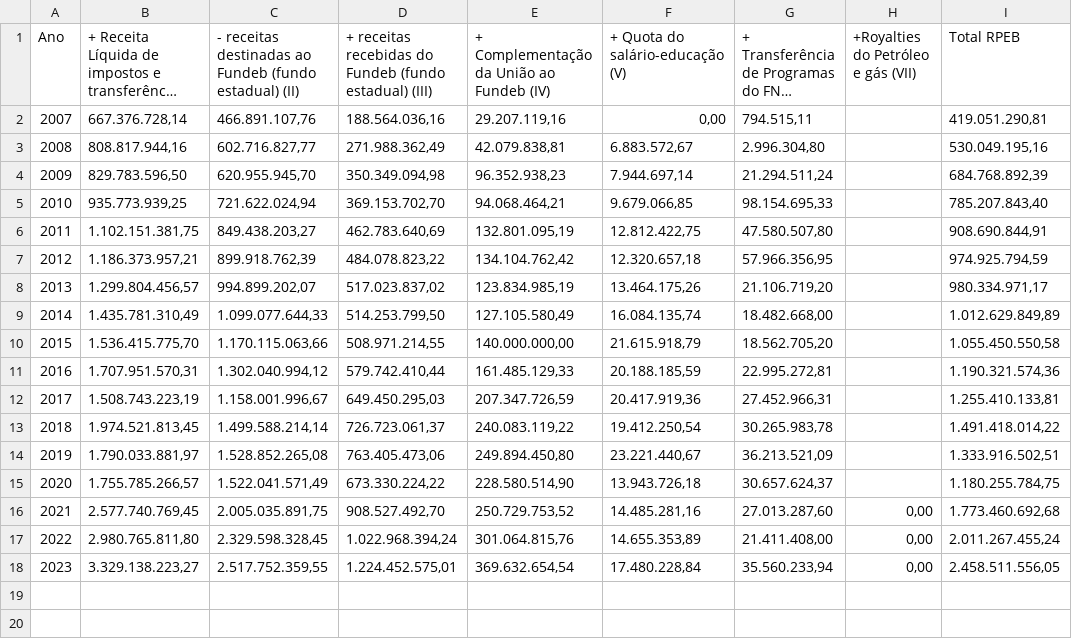
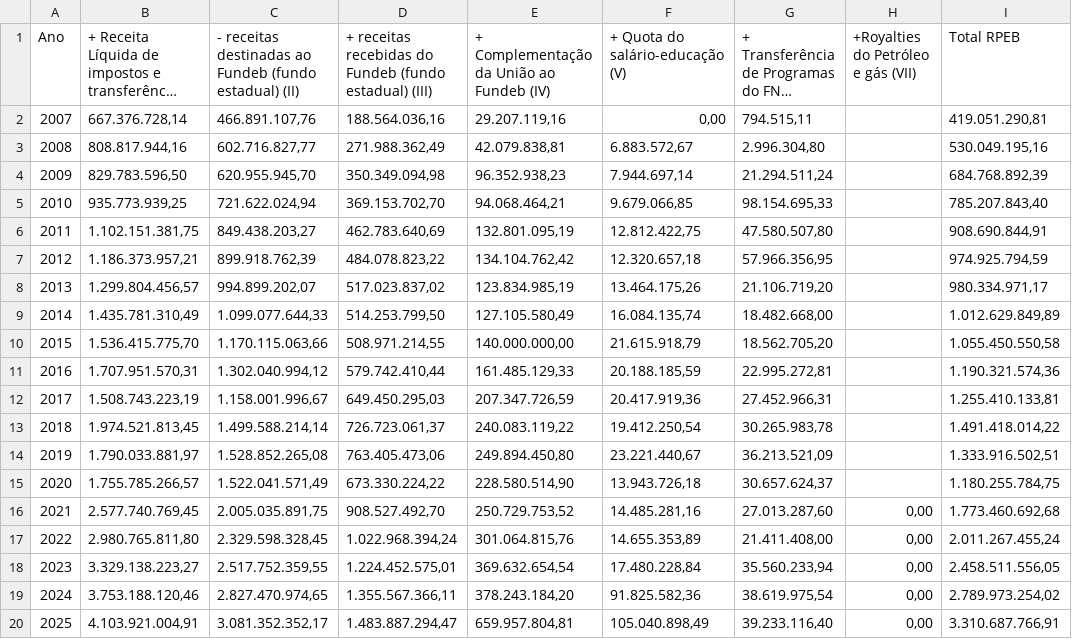
Before and after one commit to observatorio-ufpi/web, a CSV file: src/files/estado_tabela_12.csv, drawn as a sheet; long unchanged cells end in …; the diff names each change by its address in the sheet, - before the commit and + after, or states it on an @@ line.

```diff
--- a/src/files/estado_tabela_12.csv
+++ b/src/files/estado_tabela_12.csv
+row 19: 2024 | 3.753.188.120,46 | 2.827.470.974,65 | 1.355.567.366,11 | 378.243.184,20 | 91.825.582,36 | 38.619.975,54 | 0,00 | 2.789.973.254,02
+row 20: 2025 | 4.103.921.004,91 | 3.081.352.352,17 | 1.483.887.294,47 | 659.957.804,81 | 105.040.898,49 | 39.233.116,40 | 0,00 | 3.310.687.766,91
```
Also changed, not shown: src/files/estado_tabela_11.csv, src/files/estado_tabela_13.csv, 10 other files.
